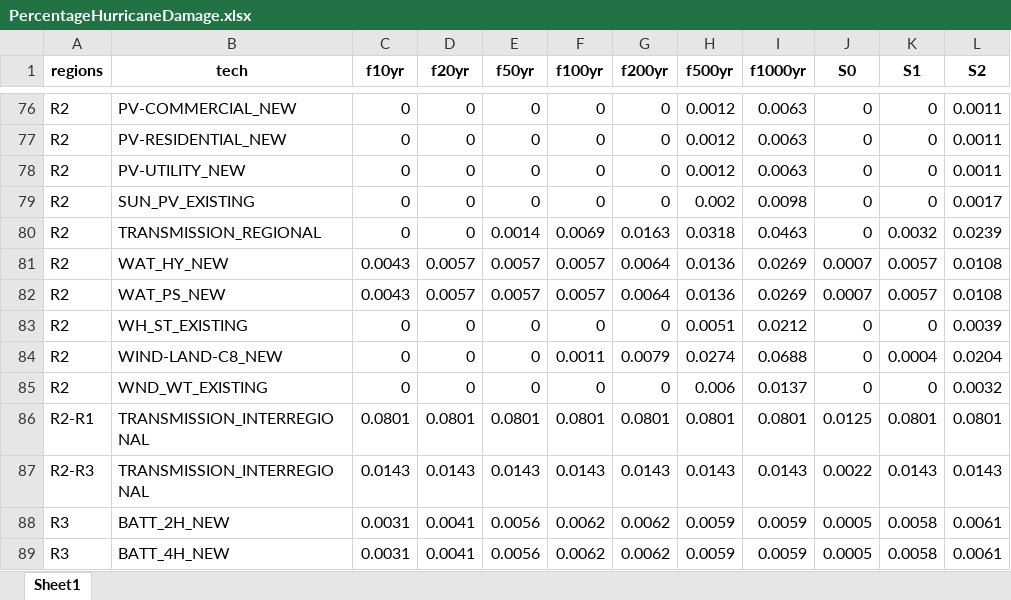
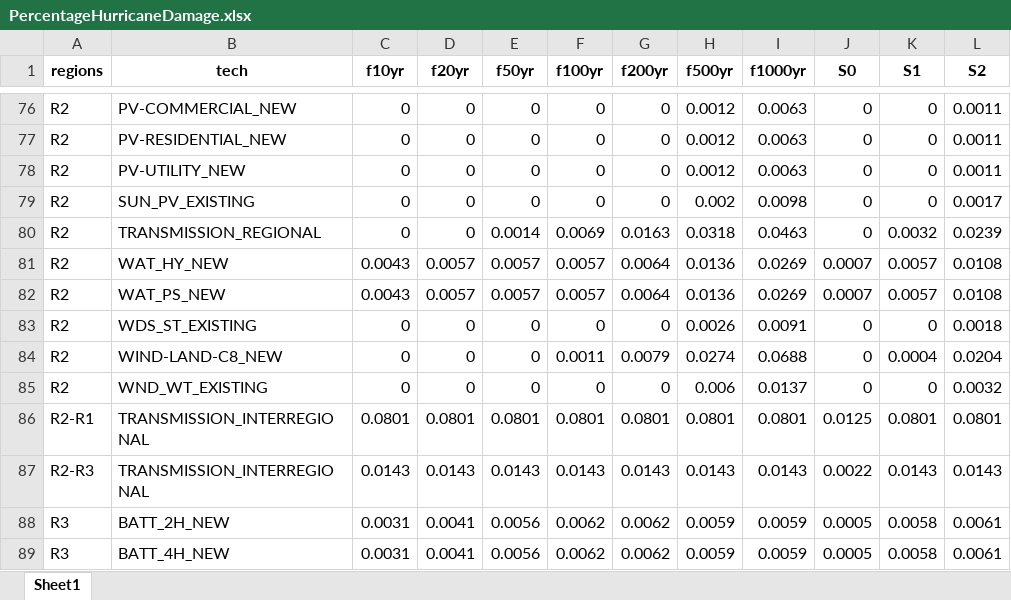
Before and after one commit to vaduraes/TemoaHurricane_V2, an Excel workbook: CreateDB_NC/InputData/FragilityCurvesData/PercentageHurricaneDamage.xlsx, sheet Sheet1, drawn as a sheet; only a part is shown, gaps mark what is left out; values as stored, in another font and other column widths than the file's, no borders; the diff names each change by its address in the sheet, - before the commit and + after, or states it on an @@ line.

```diff
--- a/CreateDB_NC/InputData/FragilityCurvesData/PercentageHurricaneDamage.xlsx (sheet Sheet1)
+++ b/CreateDB_NC/InputData/FragilityCurvesData/PercentageHurricaneDamage.xlsx (sheet Sheet1)
-B83 (tech): WH_ST_EXISTING
+B83 (tech): WDS_ST_EXISTING
-H83 (f500yr): 0.0051
+H83 (f500yr): 0.0026
-I83 (f1000yr): 0.0212
+I83 (f1000yr): 0.0091
-L83 (S2): 0.0039
+L83 (S2): 0.0018
```
Also changed, not shown: CreateDB_NC/InputData/ExcelUserData/Temporary_ToHelpBuildDecks/TMP_ExistingCapacity_UniqueTechNameLv1.xlsx, CreateDB_NC/InputData/ExcelUserData/Temporary_ToHelpBuildDecks/TMP_ExistingCapacity_UniqueTechNameLv2.xlsx, 11 other files.
